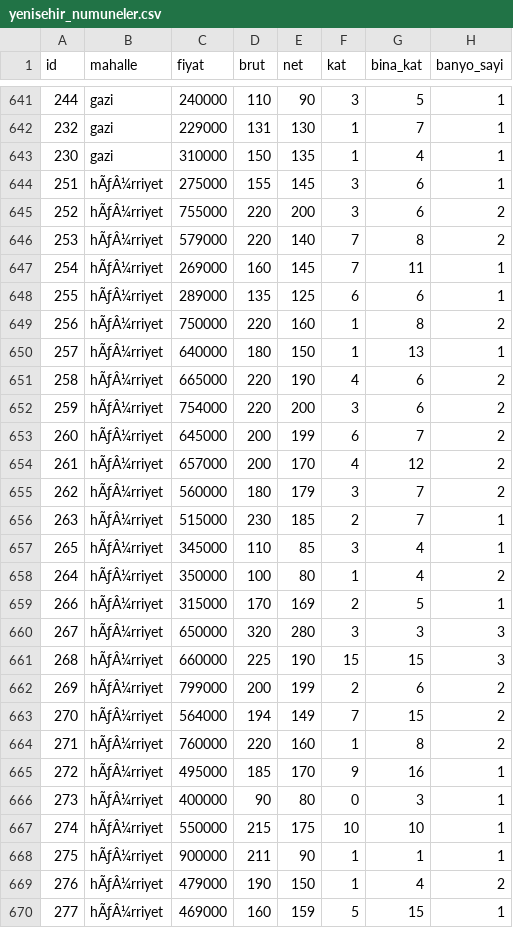
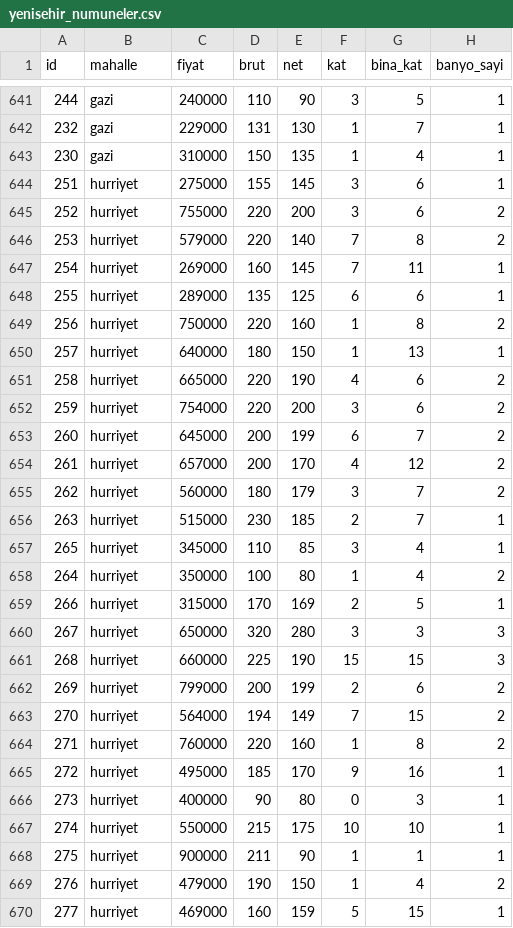
Before and after one commit to caniban/blank-app, a CSV file: yenisehir_numuneler.csv, drawn as a sheet; only a part is shown, gaps mark what is left out; the diff covers the shown part only; the diff names each change by its address in the sheet, - before the commit and + after, or states it on an @@ line.

```diff
--- a/yenisehir_numuneler.csv
+++ b/yenisehir_numuneler.csv
-B644:B670 (mahalle): hÃƒÂ¼rriyet
+B644:B670 (mahalle): hurriyet
```
Also changed, not shown: 142 edited cells elsewhere in this file.
